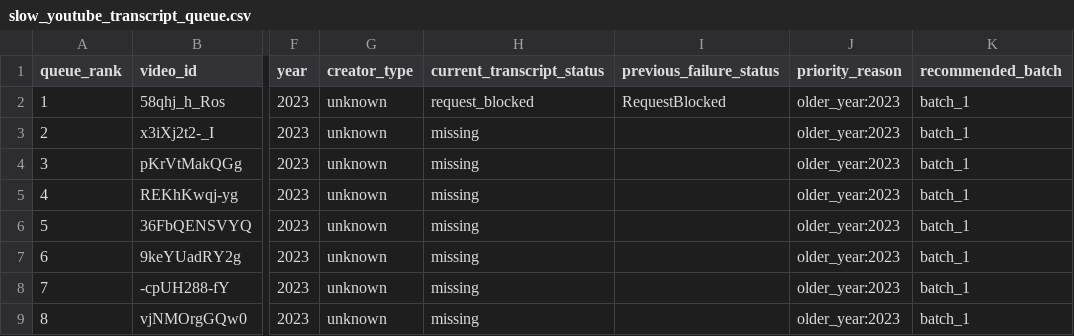
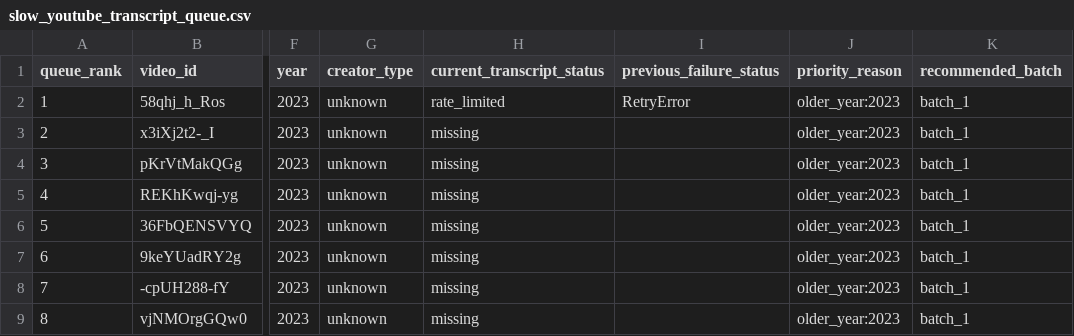
Before and after one commit to Scott-Switzer/finfluencer-alpha, a CSV file: data/exports/transcripts/slow_youtube_transcript_queue.csv, drawn as a sheet; only a part is shown, gaps mark what is left out; the diff names each change by its address in the sheet, - before the commit and + after, or states it on an @@ line.

Commit message:
Stabilize transcript collection and proxy diagnostics
- Fix provider_collection.py: adaptive batch-size fallback (halve on 400),
  all-keys-402 stop, per-batch HTTP status, credits_used from response,
  richer summary CSV with observed_safe_batch_size
- Fix proxy_check.py: transcript test enforces exact proxy (no fallback),
  skips test on proxy connection failure, adds Webshare direct/backbone
  API routes and download-token route, egress_ip_hash in CSV
- Fix CLI --provider default: youtube_transcript_dev -> youtubetranscript_dev
- Refresh research readiness and data decision reports

```diff
--- a/data/exports/transcripts/slow_youtube_transcript_queue.csv
+++ b/data/exports/transcripts/slow_youtube_transcript_queue.csv
-H2 (current_transcript_status): request_blocked
+H2 (current_transcript_status): rate_limited
-I2 (previous_failure_status): RequestBlocked
+I2 (previous_failure_status): RetryError
```
Also changed, not shown: data/exports/reporting/data_decision_metrics.csv, data/exports/reporting/research_readiness_metrics.csv, 7 other files.
